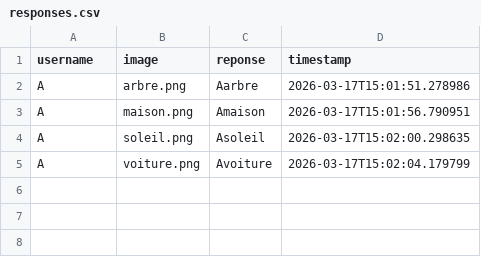
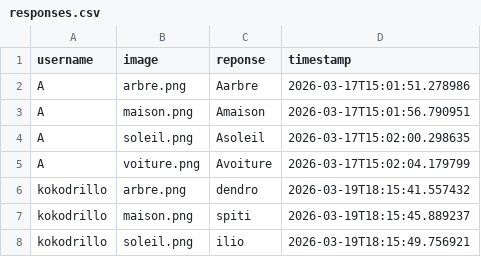
Before and after one commit to Keinoma/image_annotator, a CSV file: responses.csv, drawn as a sheet.

```diff
--- a/responses.csv
+++ b/responses.csv
@@ -5 +5,4 @@ A,soleil.png,Asoleil,2026-03-17T15:02:00.298635
 A,voiture.png,Avoiture,2026-03-17T15:02:04.179799
+kokodrillo,arbre.png,dendro,2026-03-19T18:15:41.557432
+kokodrillo,maison.png,spiti,2026-03-19T18:15:45.889237
+kokodrillo,soleil.png,ilio,2026-03-19T18:15:49.756921
```
Also changed, not shown: 1 other file.
